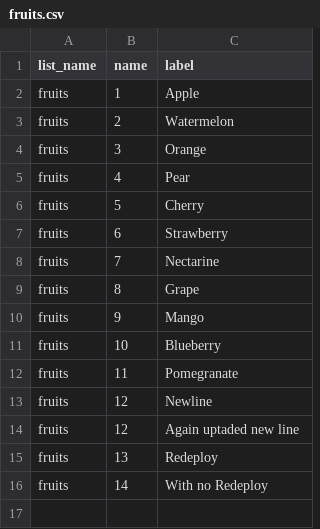
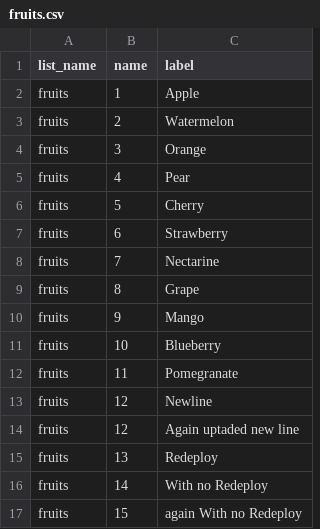
Before and after one commit to JamesLeonDufour/jamesleondufour.github.io, a CSV file: fruits.csv, drawn as a sheet.

Commit message:
Update fruits.csv

```diff
--- a/fruits.csv
+++ b/fruits.csv
@@ -16 +16,2 @@ fruits,13,Redeploy
 fruits,14,With no Redeploy
+fruits,15,again With no Redeploy
```
